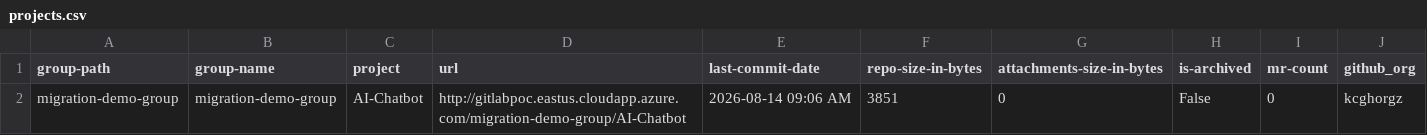
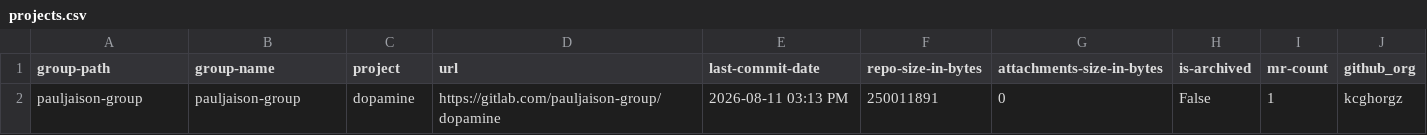
Before and after one commit to kcgh-org/gei-gl2gh-migration-v2, a CSV file: projects.csv, drawn as a sheet; only a part is shown; removed rows and columns are numbered as before the commit, all else as after; rows hold the shown columns only; the diff names each change by its address in the sheet, - before the commit and + after, or states it on an @@ line.

Commit message:
Update projects.csv

```diff
--- a/projects.csv
+++ b/projects.csv
-row 2: migration-demo-group | migration-demo-group | AI-Chatbot | http://gitlabpoc.eastus.cloudapp.azure.com/migration-demo-group/AI-Chatbot | 2026-08-14 09:06 AM | 3851 | 0 | False | 0 | kcghorgz
+row 2: pauljaison-group | pauljaison-group | dopamine | https://gitlab.com/pauljaison-group/dopamine | 2026-08-11 03:13 PM | 250011891 | 0 | False | 1 | kcghorgz
```
